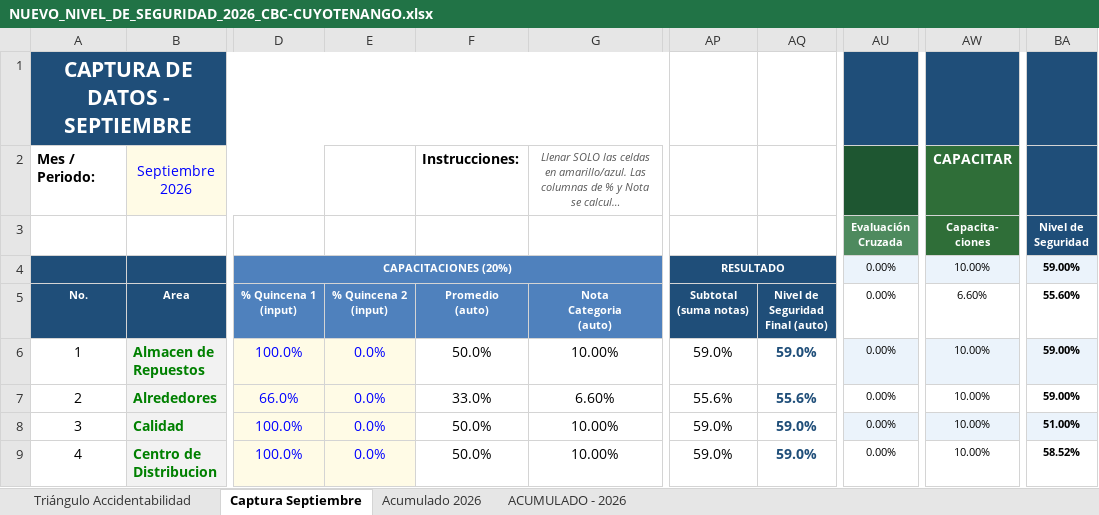
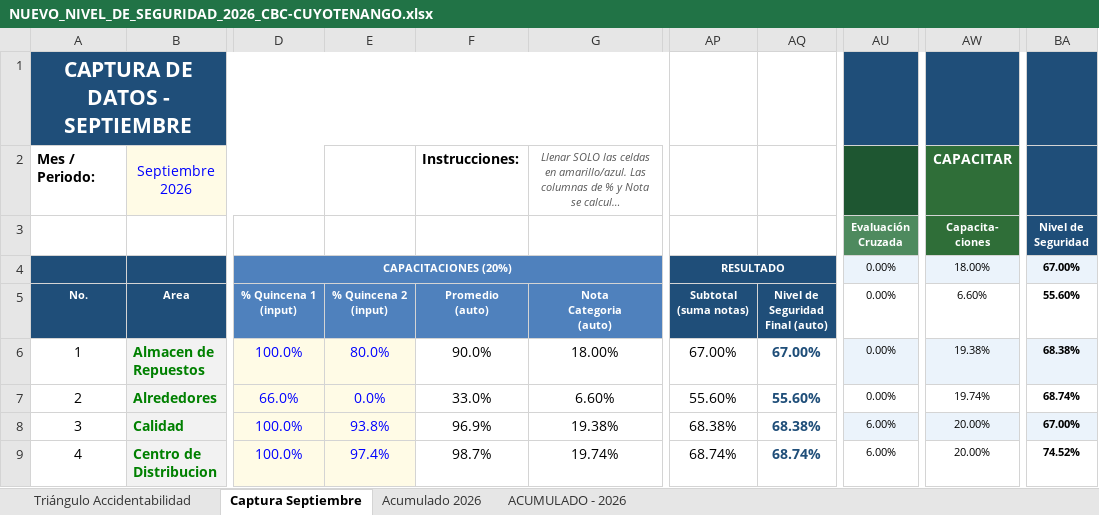
Before and after one commit to gestorssocuyo2026/DASHBOARDACTOSYCONDICIONES, an Excel workbook: NUEVO_NIVEL_DE_SEGURIDAD_2026_CBC-CUYOTENANGO.xlsx, sheet Captura Septiembre, drawn as a sheet; only a part is shown, gaps mark what is left out; long unchanged cells end in …; values as stored, in another font and other column widths than the file's, no borders; conditional formats not drawn; the diff covers the shown part only; the diff names each change by its address in the sheet, - before the commit and + after, or states it on an @@ line.

Commit message:
Add files via upload

```diff
--- a/NUEVO_NIVEL_DE_SEGURIDAD_2026_CBC-CUYOTENANGO.xlsx (sheet Captura Septiembre)
+++ b/NUEVO_NIVEL_DE_SEGURIDAD_2026_CBC-CUYOTENANGO.xlsx (sheet Captura Septiembre)
-AW4: 10.00%
+AW4: 18.00%
-BA4: 59.00%
+BA4: 67.00%
-E6: 0.0%
+E6: 80.0%
-F6: 50.0%
+F6: 90.0%
-G6: 10.00%
+G6: 18.00%
-AP6: 59.0%
+AP6: 67.00%
-AQ6: 59.0%
+AQ6: 67.00%
-AW6: 10.00%
+AW6: 19.38%
-BA6: 59.00%
+BA6: 68.38%
-AP7: 55.6%
+AP7: 55.60%
-AQ7: 55.6%
+AQ7: 55.60%
-AW7: 10.00%
+AW7: 19.74%
-BA7: 59.00%
+BA7: 68.74%
-E8: 0.0%
+E8: 93.8%
-F8: 50.0%
+F8: 96.9%
-G8: 10.00%
+G8: 19.38%
-AP8: 59.0%
+AP8: 68.38%
-AQ8: 59.0%
+AQ8: 68.38%
-AU8:AU9: 0.00%
+AU8:AU9: 6.00%
-AW8:AW9: 10.00%
+AW8:AW9: 20.00%
-BA8: 51.00%
+BA8: 67.00%
-E9: 0.0%
+E9: 97.4%
-F9: 50.0%
+F9: 98.7%
-G9: 10.00%
+G9: 19.74%
-AP9: 59.0%
+AP9: 68.74%
-AQ9: 59.0%
+AQ9: 68.74%
-BA9: 58.52%
+BA9: 74.52%
```
Also changed, not shown: 74 edited cells elsewhere in this sheet, sheet ACUMULADO - 2026, sheet Acumulado 2026, sheet Triángulo Accidentabilidad, charts or pictures.
